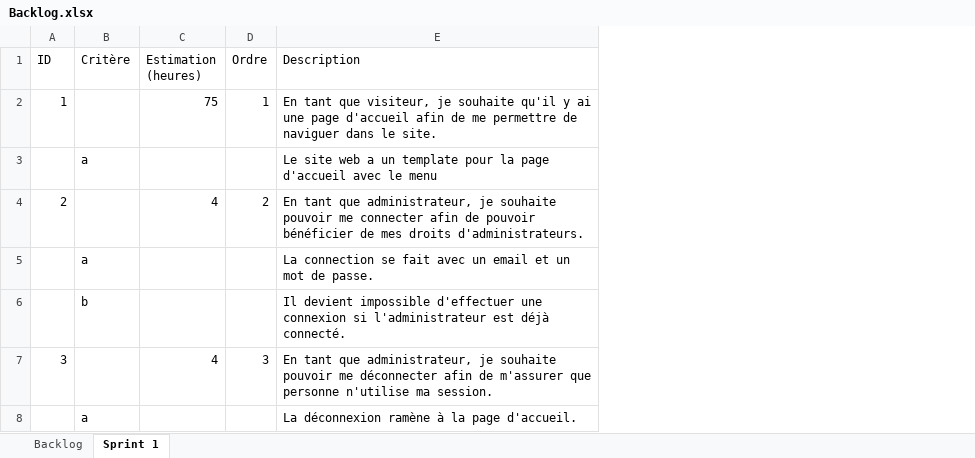
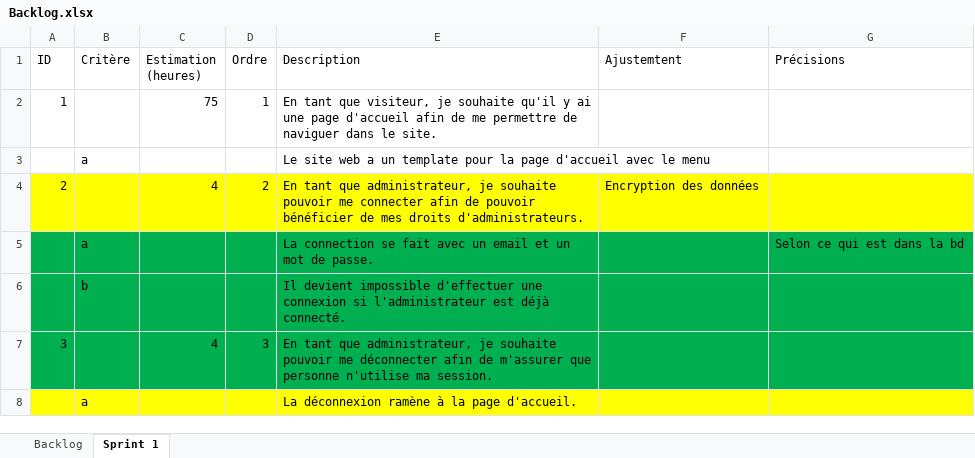
Before and after one commit to llSkyTechll/Project-ESP, an Excel workbook: Backlog.xlsx, sheet Sprint 1, drawn as a sheet; values as stored, in another font and other column widths than the file's, no borders; the diff names each change by its address in the sheet, - before the commit and + after, or states it on an @@ line.

Commit message:
Backlog à jour

```diff
--- a/Backlog.xlsx (sheet Sprint 1)
+++ b/Backlog.xlsx (sheet Sprint 1)
+column F (Ajustemtent), row 4: Encryption des données
+column G (Précisions), row 5: Selon ce qui est dans la bd
-A4:E4 fill: none
+A4:E4 fill: #FFFF00
-A5:E7 fill: none
+A5:E7 fill: #00B050
-A8:E8 fill: none
+A8:E8 fill: #FFFF00
```
